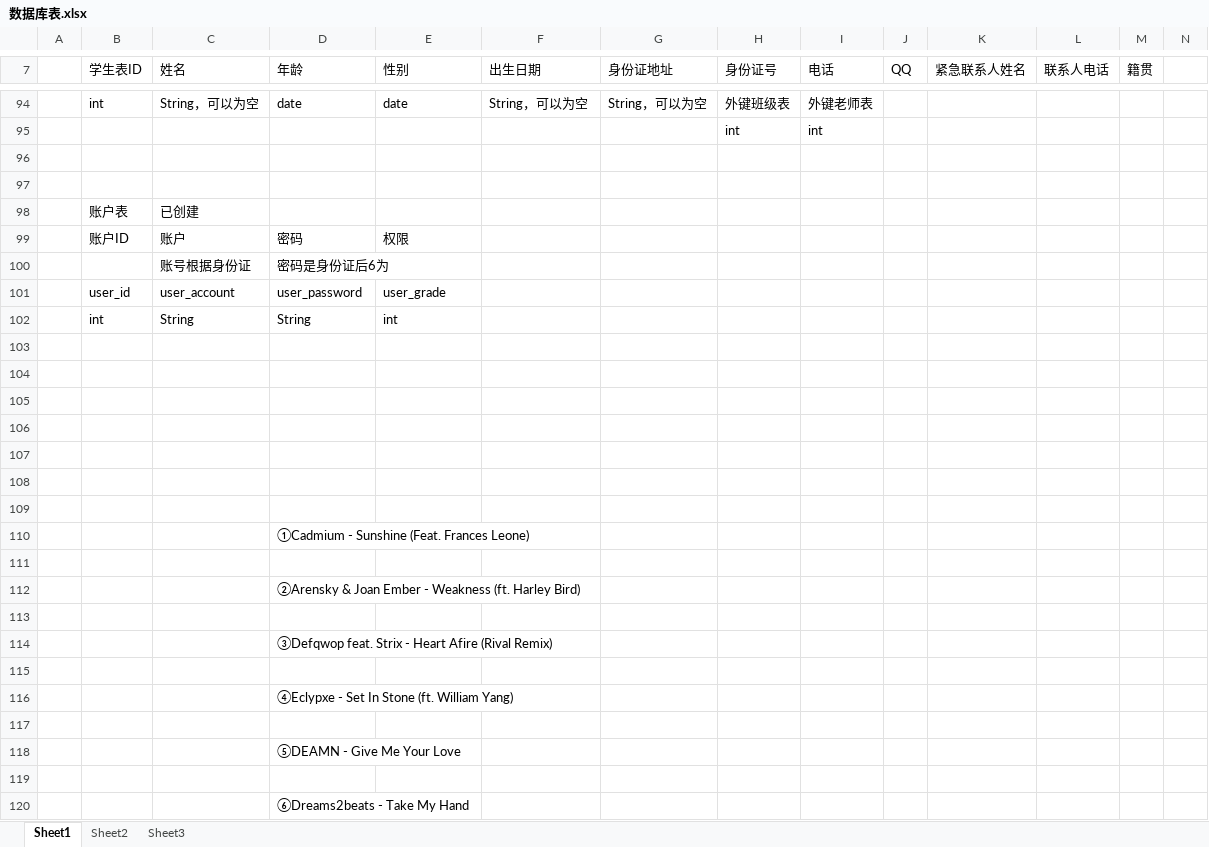
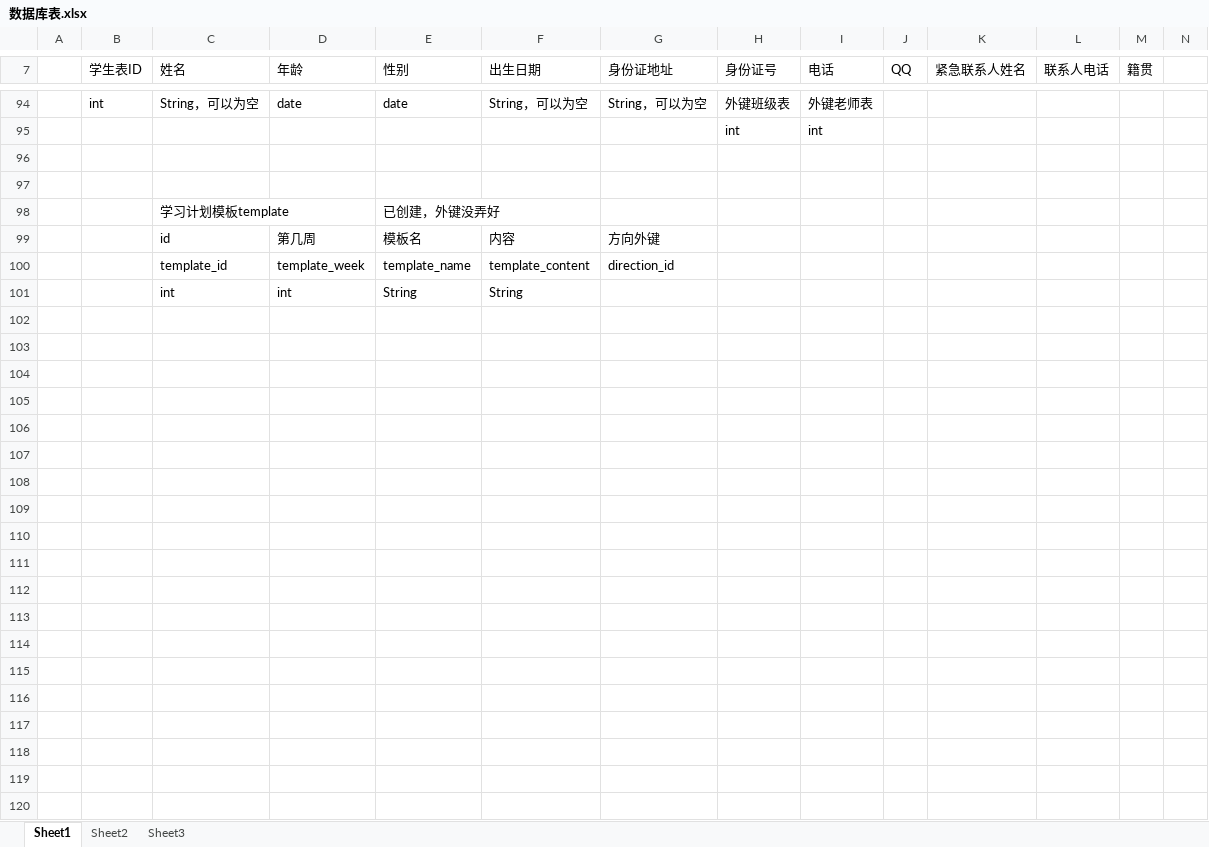
Before and after one commit to zhangwena88/doc, an Excel workbook: 数据库表.xlsx, sheet Sheet1, drawn as a sheet; only a part is shown, gaps mark what is left out; values as stored, in another font and other column widths than the file's, no borders; removed rows and columns are numbered as before the commit, all else as after; the diff covers the shown part only; the diff names each change by its address in the sheet, - before the commit and + after, or states it on an @@ line.

Commit message:
取消账户表！

```diff
--- a/数据库表.xlsx (sheet Sheet1)
+++ b/数据库表.xlsx (sheet Sheet1)
-row 98:  | 账户表 | 已创建
-row 99:  | 账户ID | 账户 | 密码 | 权限
-row 100:  |  | 账号根据身份证 | 密码是身份证后6为
-row 101:  | user_id | user_account | user_password | user_grade
-row 102:  | int | String | String | int
-row 98: (empty)
+row 98:  |  | 学习计划模板template |  | 已创建，外键没弄好
-row 99: (empty)
+row 99:  |  | id | 第几周 | 模板名 | 内容 | 方向外键
-row 100: (empty)
+row 100:  |  | template_id | template_week | template_name | template_content | direction_id
-row 101: (empty)
+row 101:  |  | int | int | String | String
-row 107: (empty)
-row 108: (empty)
-row 109: (empty)
-row 110:  |  |  | ①Cadmium - Sunshine (Feat. Frances Leone)
-row 111: (empty)
-row 112:  |  |  | ②Arensky & Joan Ember - Weakness (ft. Harley Bird)
-row 113: (empty)
-row 114:  |  |  | ③Defqwop feat. Strix - Heart Afire (Rival Remix)
-row 115: (empty)
-row 116:  |  |  | ④Eclypxe - Set In Stone (ft. William Yang)
-row 117: (empty)
-row 118:  |  |  | ⑤DEAMN - Give Me Your Love
-row 119: (empty)
-row 120:  |  |  | ⑥Dreams2beats - Take My Hand
```
Also changed, not shown: 2 added rows, 2 removed rows, 21 edited cells and cell formats elsewhere in this sheet.
